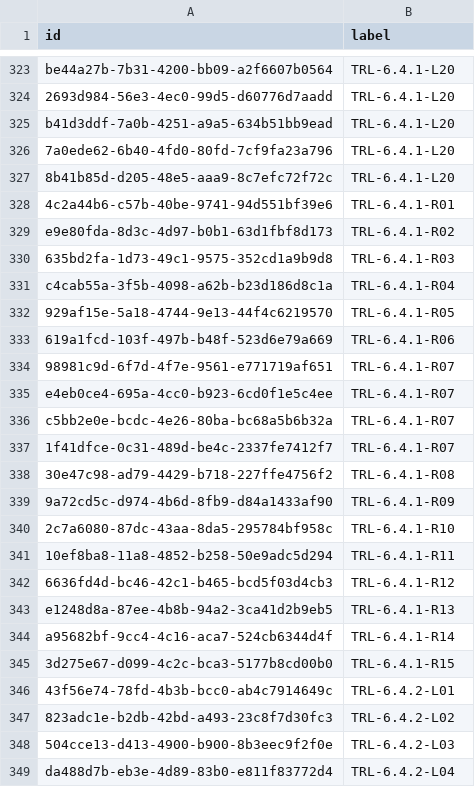
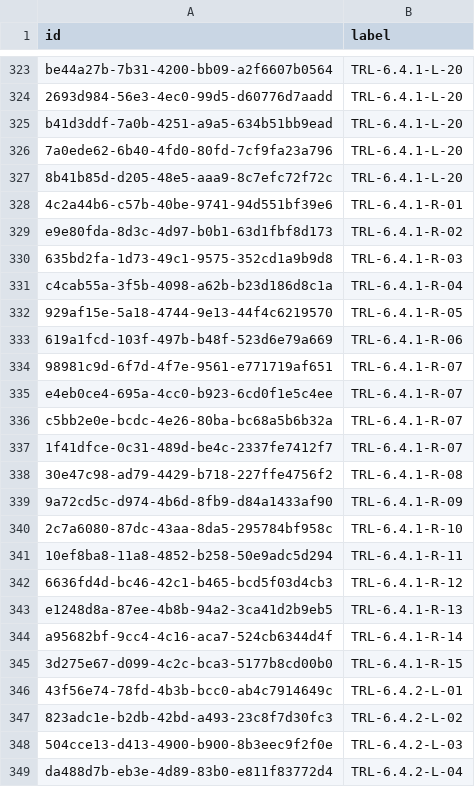
Before and after one commit to sammeltassen/tresor-maps, a CSV file: _data/kaartenproject-new.csv, drawn as a sheet; only a part is shown, gaps mark what is left out; the diff covers the shown part only; the diff names each change by its address in the sheet, - before the commit and + after, or states it on an @@ line.

```diff
--- a/_data/kaartenproject-new.csv
+++ b/_data/kaartenproject-new.csv
-B323:B327 (label): TRL-6.4.1-L20
+B323:B327 (label): TRL-6.4.1-L-20
-B328 (label): TRL-6.4.1-R01
+B328 (label): TRL-6.4.1-R-01
-B329 (label): TRL-6.4.1-R02
+B329 (label): TRL-6.4.1-R-02
-B330 (label): TRL-6.4.1-R03
+B330 (label): TRL-6.4.1-R-03
-B331 (label): TRL-6.4.1-R04
+B331 (label): TRL-6.4.1-R-04
-B332 (label): TRL-6.4.1-R05
+B332 (label): TRL-6.4.1-R-05
-B333 (label): TRL-6.4.1-R06
+B333 (label): TRL-6.4.1-R-06
-B334:B337 (label): TRL-6.4.1-R07
+B334:B337 (label): TRL-6.4.1-R-07
-B338 (label): TRL-6.4.1-R08
+B338 (label): TRL-6.4.1-R-08
-B339 (label): TRL-6.4.1-R09
+B339 (label): TRL-6.4.1-R-09
-B340 (label): TRL-6.4.1-R10
+B340 (label): TRL-6.4.1-R-10
-B341 (label): TRL-6.4.1-R11
+B341 (label): TRL-6.4.1-R-11
-B342 (label): TRL-6.4.1-R12
+B342 (label): TRL-6.4.1-R-12
-B343 (label): TRL-6.4.1-R13
+B343 (label): TRL-6.4.1-R-13
-B344 (label): TRL-6.4.1-R14
+B344 (label): TRL-6.4.1-R-14
-B345 (label): TRL-6.4.1-R15
+B345 (label): TRL-6.4.1-R-15
-B346 (label): TRL-6.4.2-L01
+B346 (label): TRL-6.4.2-L-01
-B347 (label): TRL-6.4.2-L02
+B347 (label): TRL-6.4.2-L-02
-B348 (label): TRL-6.4.2-L03
+B348 (label): TRL-6.4.2-L-03
-B349 (label): TRL-6.4.2-L04
+B349 (label): TRL-6.4.2-L-04
```
Also changed, not shown: 124 edited cells elsewhere in this file.
